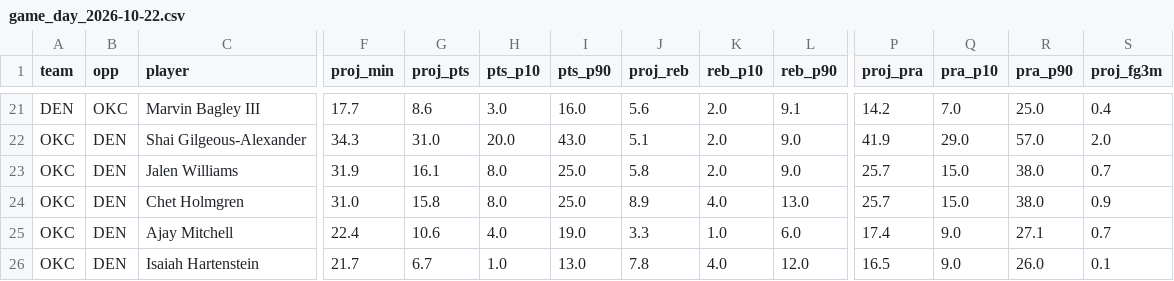
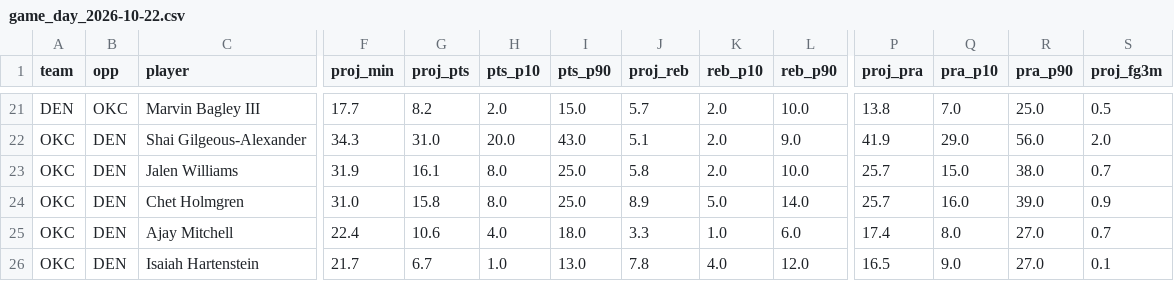
Before and after one commit to mikehollandwork-source/NBA, a CSV file: reports/live/game_day_2026-10-22.csv, drawn as a sheet; only a part is shown, gaps mark what is left out; the diff covers the shown part only; the diff names each change by its address in the sheet, - before the commit and + after, or states it on an @@ line.

```diff
--- a/reports/live/game_day_2026-10-22.csv
+++ b/reports/live/game_day_2026-10-22.csv
-G21 (proj_pts): 8.6
+G21 (proj_pts): 8.2
-H21 (pts_p10): 3.0
+H21 (pts_p10): 2.0
-I21 (pts_p90): 16.0
+I21 (pts_p90): 15.0
-J21 (proj_reb): 5.6
+J21 (proj_reb): 5.7
-L21 (reb_p90): 9.1
+L21 (reb_p90): 10.0
-P21 (proj_pra): 14.2
+P21 (proj_pra): 13.8
-S21 (proj_fg3m): 0.4
+S21 (proj_fg3m): 0.5
-R22 (pra_p90): 57.0
+R22 (pra_p90): 56.0
-L23 (reb_p90): 9.0
+L23 (reb_p90): 10.0
-K24 (reb_p10): 4.0
+K24 (reb_p10): 5.0
-L24 (reb_p90): 13.0
+L24 (reb_p90): 14.0
-Q24 (pra_p10): 15.0
+Q24 (pra_p10): 16.0
-R24 (pra_p90): 38.0
+R24 (pra_p90): 39.0
-I25 (pts_p90): 19.0
+I25 (pts_p90): 18.0
-Q25 (pra_p10): 9.0
+Q25 (pra_p10): 8.0
-R25 (pra_p90): 27.1
+R25 (pra_p90): 27.0
-R26 (pra_p90): 26.0
+R26 (pra_p90): 27.0
```
Also changed, not shown: 55 edited cells elsewhere in this file, 14 other files.
